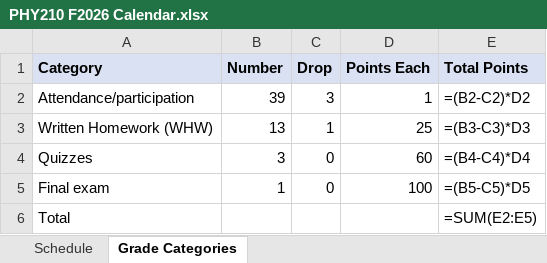
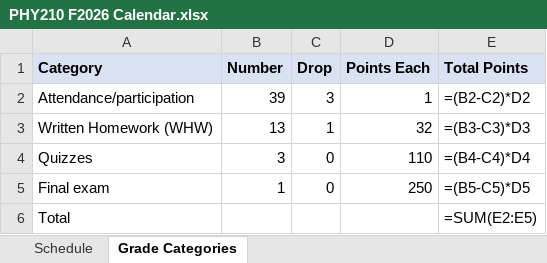
Before and after one commit to mglerner/MathematicalPhysics, an Excel workbook: SyllabusAndFirstDay/2026/PHY210 F2026 Calendar.xlsx, sheet Grade Categories, drawn as a sheet; values as stored, in another font and other column widths than the file's, no borders; formulas without a stored value are shown as written; the diff names each change by its address in the sheet, - before the commit and + after, or states it on an @@ line.

```diff
--- a/SyllabusAndFirstDay/2026/PHY210 F2026 Calendar.xlsx (sheet Grade Categories)
+++ b/SyllabusAndFirstDay/2026/PHY210 F2026 Calendar.xlsx (sheet Grade Categories)
-D3 (Points Each): 25
+D3 (Points Each): 32
-D4 (Points Each): 60
+D4 (Points Each): 110
-D5 (Points Each): 100
+D5 (Points Each): 250
```
Also changed, not shown: 3 other files.
